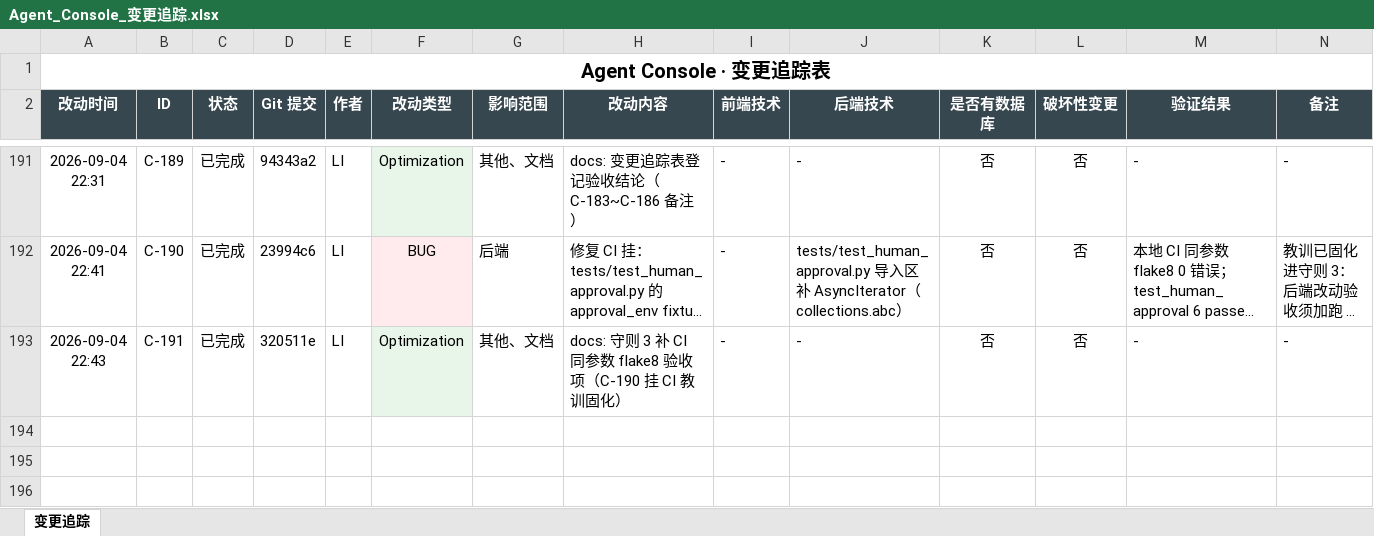
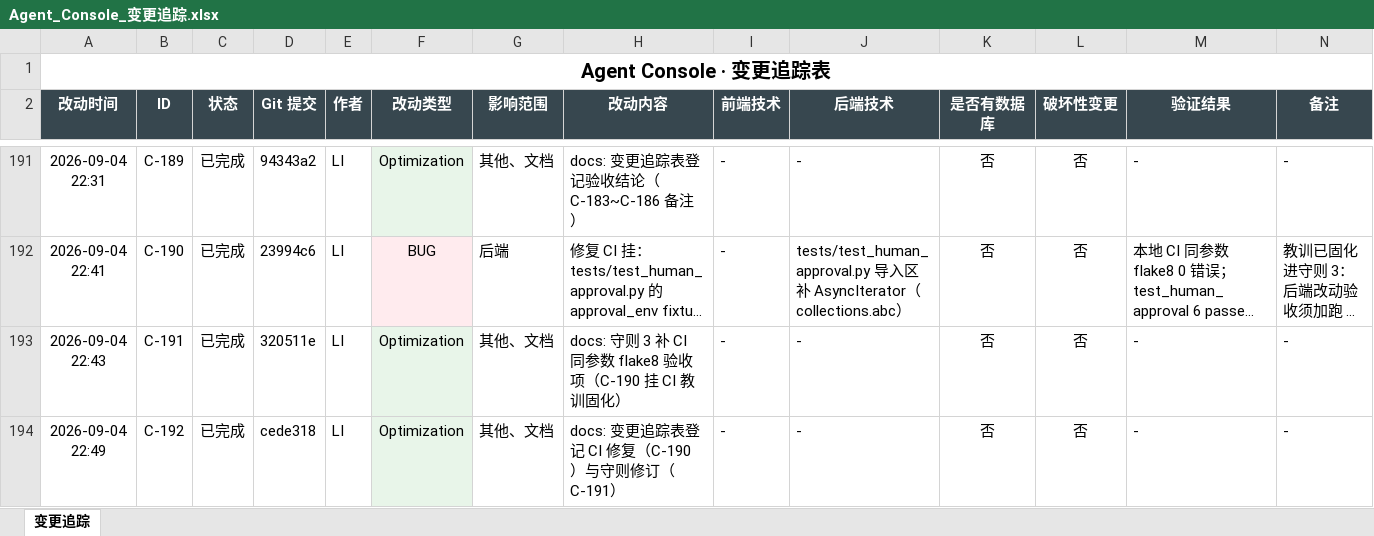
Before and after one commit to liwe123/Agent-Togterher, an Excel workbook: docs/Agent_Console_变更追踪.xlsx, sheet 变更追踪, drawn as a sheet; only a part is shown, gaps mark what is left out; long unchanged cells end in …; values as stored, in another font and other column widths than the file's, no borders; the diff names each change by its address in the sheet, - before the commit and + after, or states it on an @@ line.

```diff
--- a/docs/Agent_Console_变更追踪.xlsx (sheet 变更追踪)
+++ b/docs/Agent_Console_变更追踪.xlsx (sheet 变更追踪)
+row 194: 2026-09-04 22:49 | C-192 | 已完成 | cede318 | LI | Optimization | 其他、文档 | docs: 变更追踪表登记 CI 修复（C-190）与守则修订（C-191） | - | - | 否 | 否 | - | -
```
Also changed, not shown: 10 other files.
